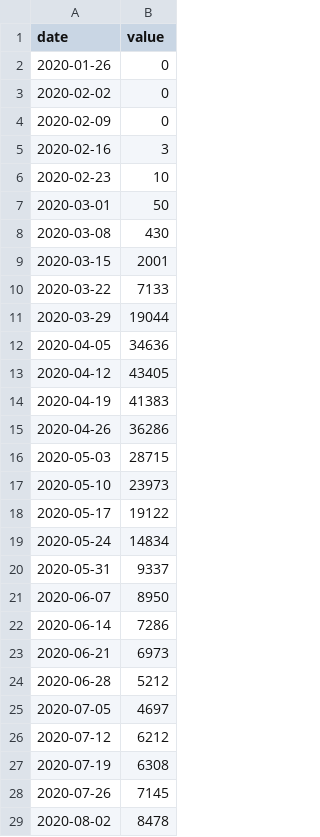
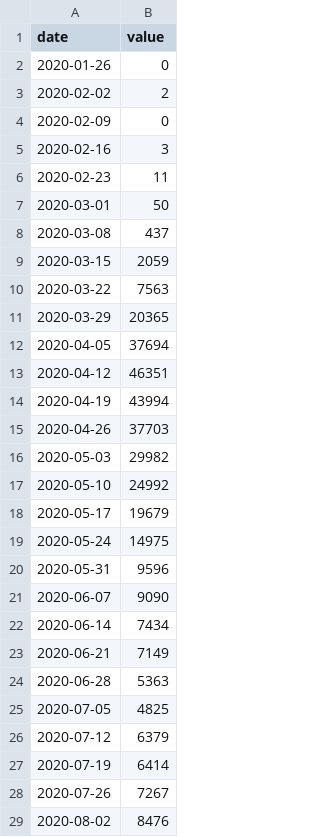
Before and after one commit to daniel-hitz/kurs_23_24, a CSV file: 08 Pandas Teil 1/dataprojects/covid/charts/Industrieländer_Fallzahlen.csv, drawn as a sheet; only a part is shown; the diff covers the shown part only.

Commit message:
Update Pandas 1 und 2

```diff
--- a/08 Pandas Teil 1/dataprojects/covid/charts/Industrieländer_Fallzahlen.csv
+++ b/08 Pandas Teil 1/dataprojects/covid/charts/Industrieländer_Fallzahlen.csv
@@ -2,28 +2,28 @@ date,value
 2020-01-26,0
-2020-02-02,0
+2020-02-02,2
 2020-02-09,0
 2020-02-16,3
-2020-02-23,10
+2020-02-23,11
 2020-03-01,50
-2020-03-08,430
-2020-03-15,2001
-2020-03-22,7133
-2020-03-29,19044
-2020-04-05,34636
-2020-04-12,43405
-2020-04-19,41383
-2020-04-26,36286
-2020-05-03,28715
-2020-05-10,23973
-2020-05-17,19122
-2020-05-24,14834
-2020-05-31,9337
-2020-06-07,8950
-2020-06-14,7286
-2020-06-21,6973
-2020-06-28,5212
-2020-07-05,4697
-2020-07-12,6212
-2020-07-19,6308
-2020-07-26,7145
-2020-08-02,8478
+2020-03-08,437
+2020-03-15,2059
+2020-03-22,7563
+2020-03-29,20365
+2020-04-05,37694
+2020-04-12,46351
+2020-04-19,43994
+2020-04-26,37703
+2020-05-03,29982
+2020-05-10,24992
+2020-05-17,19679
+2020-05-24,14975
+2020-05-31,9596
+2020-06-07,9090
+2020-06-14,7434
+2020-06-21,7149
+2020-06-28,5363
+2020-07-05,4825
+2020-07-12,6379
+2020-07-19,6414
+2020-07-26,7267
+2020-08-02,8476
```
Also changed, not shown: 51 added rows and 57 edited cells elsewhere in this file, 08 Pandas Teil 1/dataprojects/covid/charts/Entwicklungsländer_Fallzahlen.csv, 08 Pandas Teil 1/dataprojects/covid/charts/Entwicklungsländer_Todeszahlen.csv, 20 other files.
